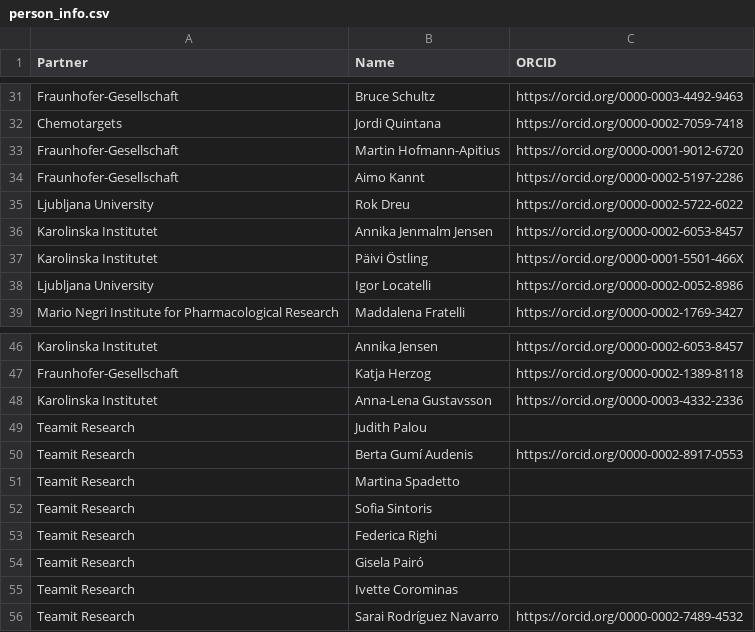
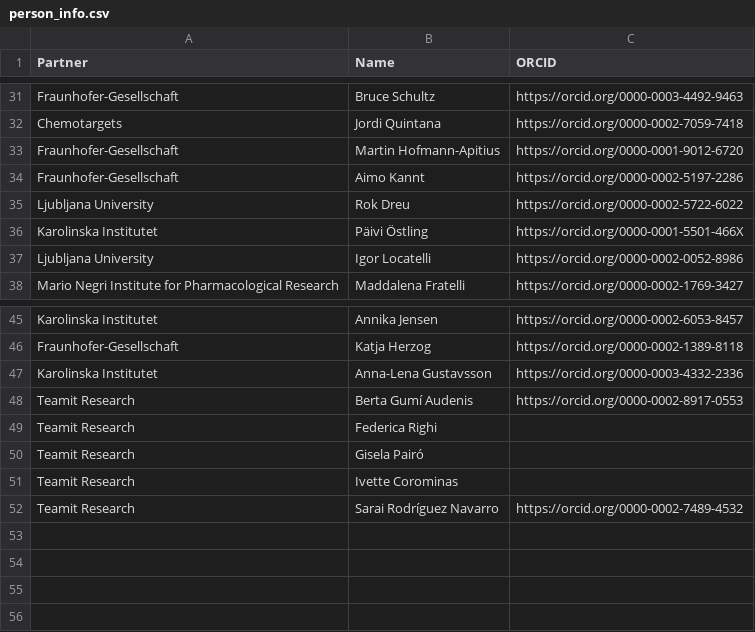
Before and after one commit to REMEDI4ALL/kg_dashboard, a CSV file: data/person_info.csv, drawn as a sheet; only a part is shown, gaps mark what is left out.

```diff
--- a/data/person_info.csv
+++ b/data/person_info.csv
@@ -35,3 +35,2 @@ Fraunhofer-Gesellschaft,Aimo Kannt,https://orcid.org/0000-0002-5197-2286
 Ljubljana University,Rok Dreu,https://orcid.org/0000-0002-5722-6022
-Karolinska Institutet,Annika Jenmalm Jensen, https://orcid.org/0000-0002-6053-8457
 Karolinska Institutet,Päivi Östling, https://orcid.org/0000-0001-5501-466X
@@ -48,6 +47,3 @@ Fraunhofer-Gesellschaft,Katja Herzog,https://orcid.org/0000-0002-1389-8118
 Karolinska Institutet,Anna-Lena Gustavsson, https://orcid.org/0000-0003-4332-2336
-Teamit Research,Judith Palou,
 Teamit Research,Berta Gumí Audenis, https://orcid.org/0000-0002-8917-0553
-Teamit Research,Martina Spadetto,
-Teamit Research,Sofia Sintoris,
 Teamit Research,Federica Righi,
```
Also changed, not shown: data/partner_info.csv, data/skills.csv, 16 other files.
